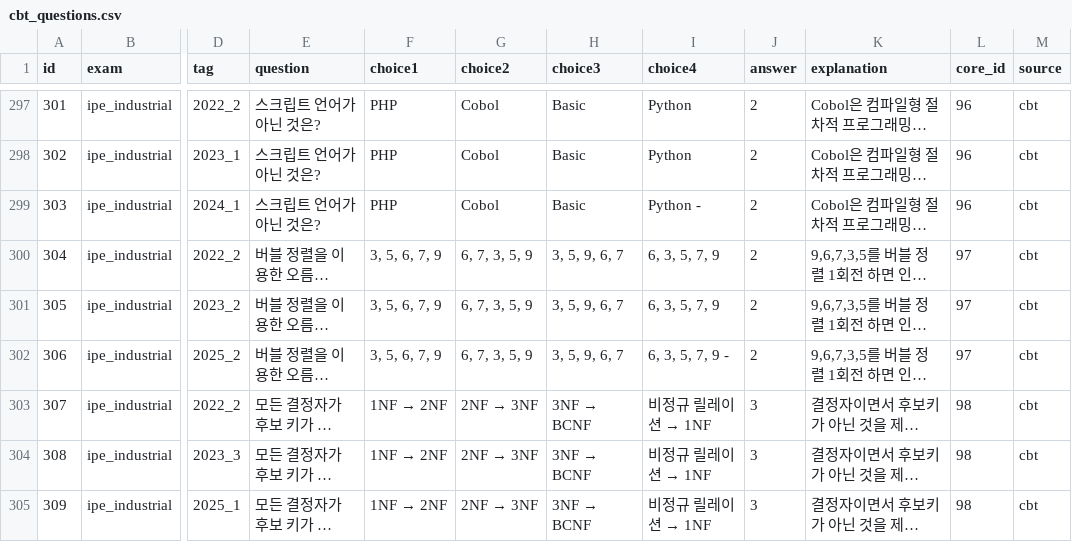
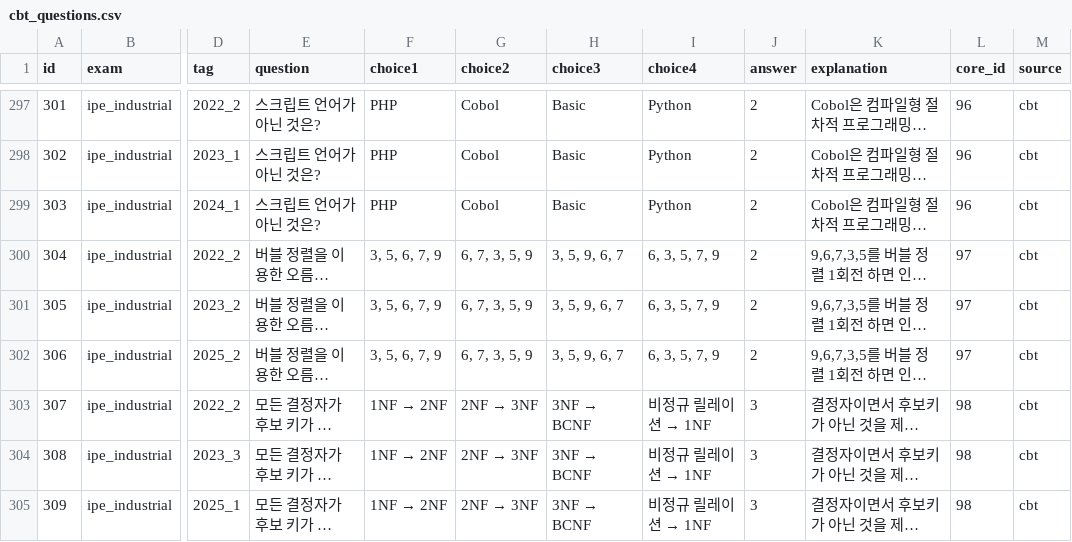
Before and after one commit to SKN35shimsungwook/license, a CSV file: data/cbt_questions.csv, drawn as a sheet; only a part is shown, gaps mark what is left out; long unchanged cells end in …; the diff covers the shown part only; the diff names each change by its address in the sheet, - before the commit and + after, or states it on an @@ line.

```diff
--- a/data/cbt_questions.csv
+++ b/data/cbt_questions.csv
-I299 (choice4): Python -
+I299 (choice4): Python
-I302 (choice4): 6, 3, 5, 7, 9 -
+I302 (choice4): 6, 3, 5, 7, 9
```
Also changed, not shown: 56 edited cells elsewhere in this file, 2 other files.
